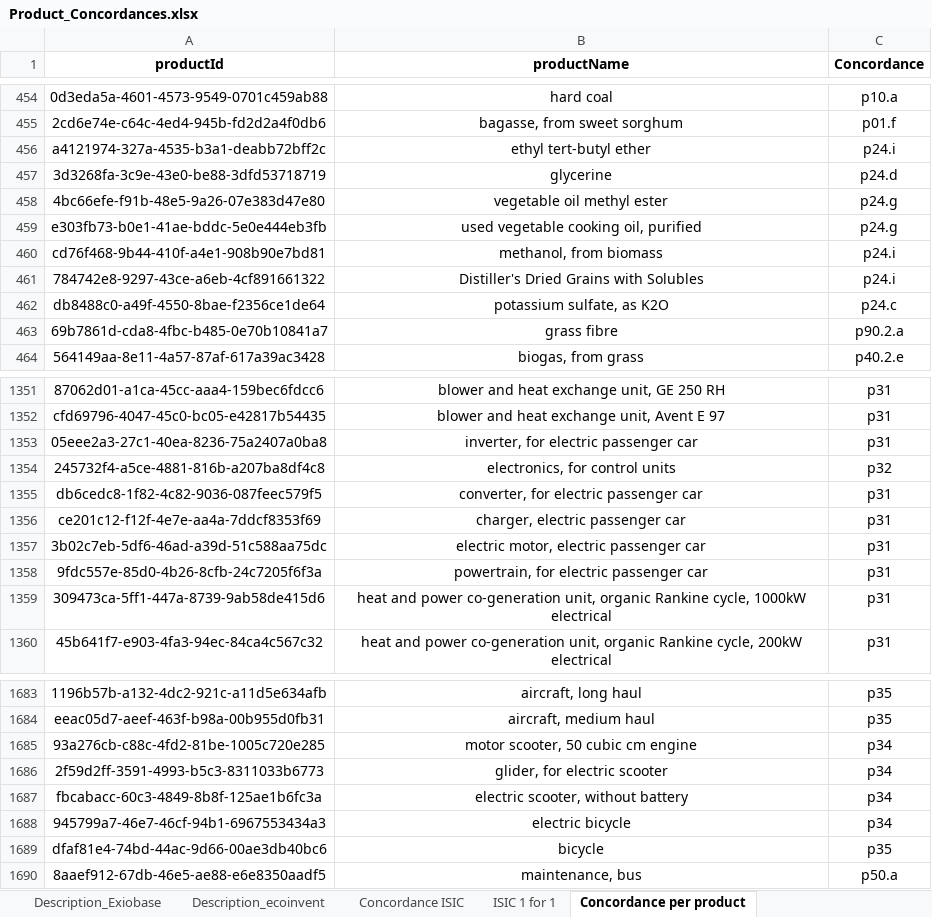
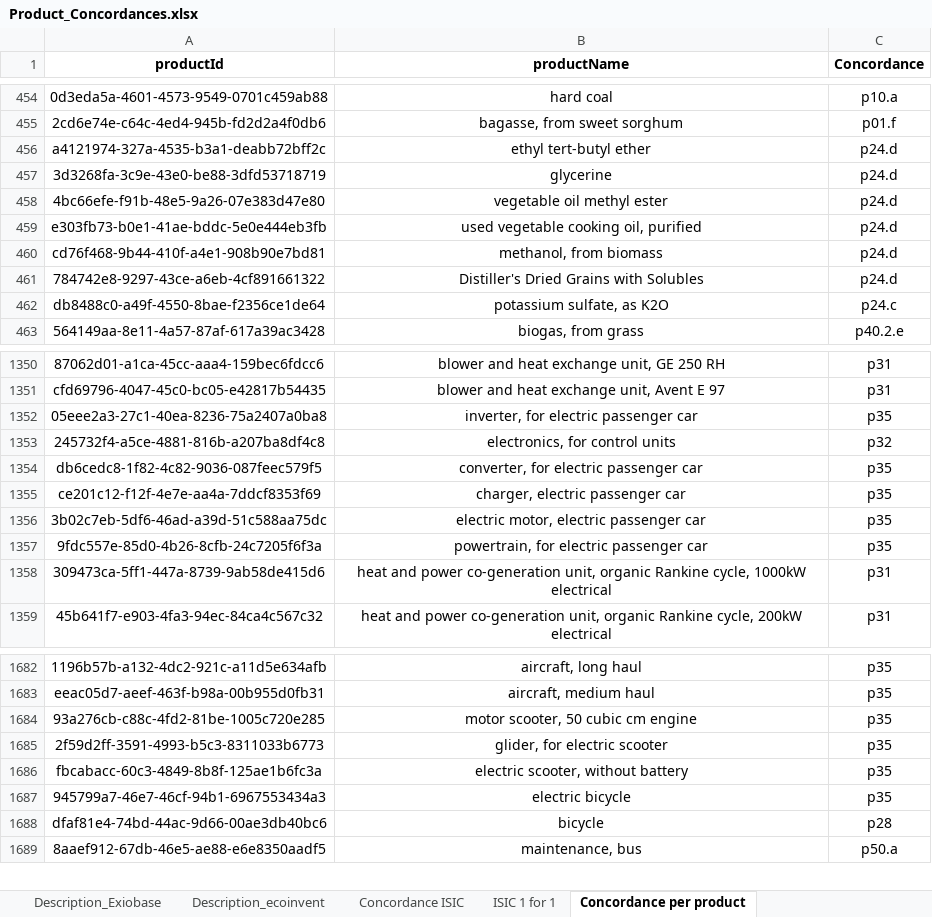
Before and after one commit to MaximeAgez/pylcaio, an Excel workbook: src/Data/eco3.5_exio3/Product_Concordances.xlsx, sheet Concordance per product, drawn as a sheet; only a part is shown, gaps mark what is left out; values as stored, in another font and other column widths than the file's, no borders; removed rows and columns are numbered as before the commit, all else as after; the diff covers the shown part only; the diff names each change by its address in the sheet, - before the commit and + after, or states it on an @@ line.

```diff
--- a/src/Data/eco3.5_exio3/Product_Concordances.xlsx (sheet Concordance per product)
+++ b/src/Data/eco3.5_exio3/Product_Concordances.xlsx (sheet Concordance per product)
-C456 (Concordance): p24.i
+C456 (Concordance): p24.d
-C458:C459 (Concordance): p24.g
+C458:C459 (Concordance): p24.d
-C460:C461 (Concordance): p24.i
+C460:C461 (Concordance): p24.d
-row 463: 69b7861d-cda8-4fbc-b485-0e70b10841a7 | grass fibre | p90.2.a
-C1352 (Concordance): p31
+C1352 (Concordance): p35
-C1354:C1357 (Concordance): p31
+C1354:C1357 (Concordance): p35
-C1684:C1687 (Concordance): p34
+C1684:C1687 (Concordance): p35
-C1688 (Concordance): p35
+C1688 (Concordance): p28
```
Also changed, not shown: 1 removed row and 6 edited cells elsewhere in this sheet, sheet Concordance per activity, other sheet tabs, charts or pictures.
